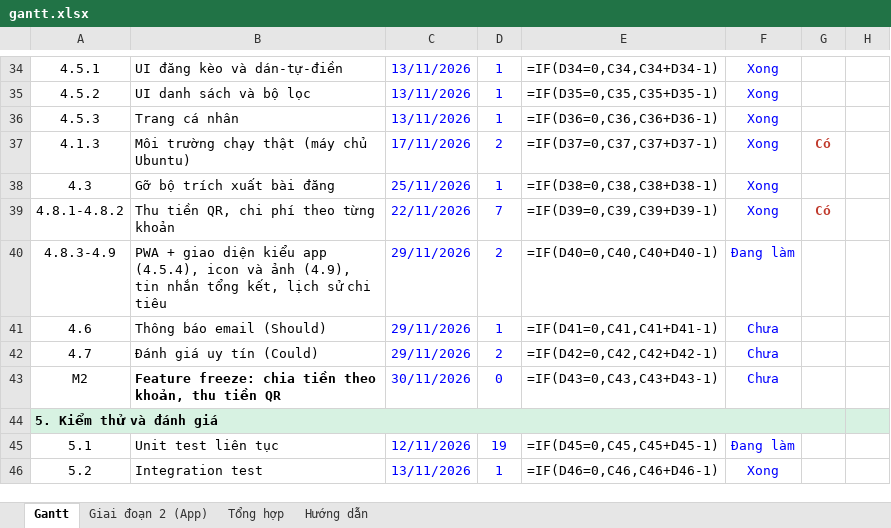
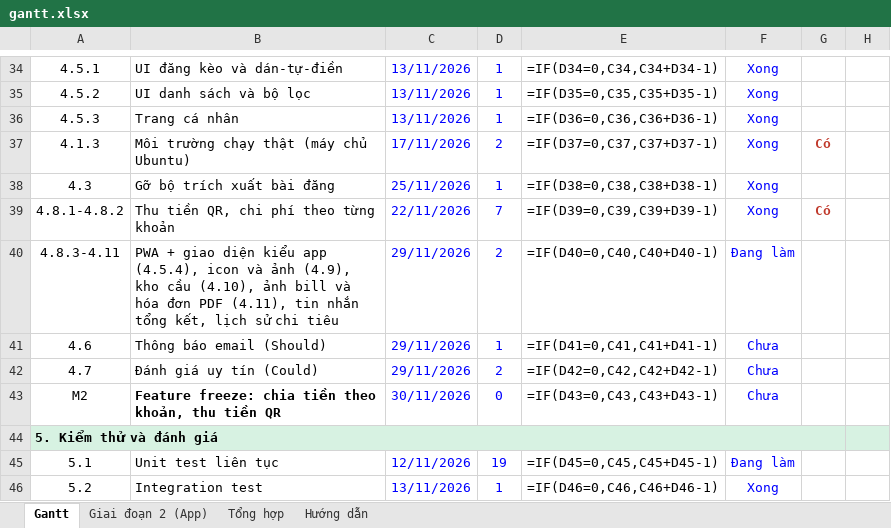
Before and after one commit to DucManh300905/Badminton-Matching, an Excel workbook: docs/diagrams/gantt.xlsx, sheet Gantt, drawn as a sheet; only a part is shown, gaps mark what is left out; values as stored, in another font and other column widths than the file's, no borders; formulas without a stored value are shown as written; conditional formats not drawn; the diff names each change by its address in the sheet, - before the commit and + after, or states it on an @@ line.

Commit message:
feat: kho cau (12/24/36 qua, gia moi qua, thanh muc cau, thong ke tuan/thang), khoan cau theo so qua tu tru kho, anh bill va hoa don PDF

```diff
--- a/docs/diagrams/gantt.xlsx (sheet Gantt)
+++ b/docs/diagrams/gantt.xlsx (sheet Gantt)
-A40: 4.8.3-4.9
+A40: 4.8.3-4.11
-B40: …ảnh (4.9), tin nhắn…
+B40: …ảnh (4.9), kho cầu (4.10), ảnh bill và hóa đơn PDF (4.11), tin nhắn…
```
Also changed, not shown: 40 other files.
